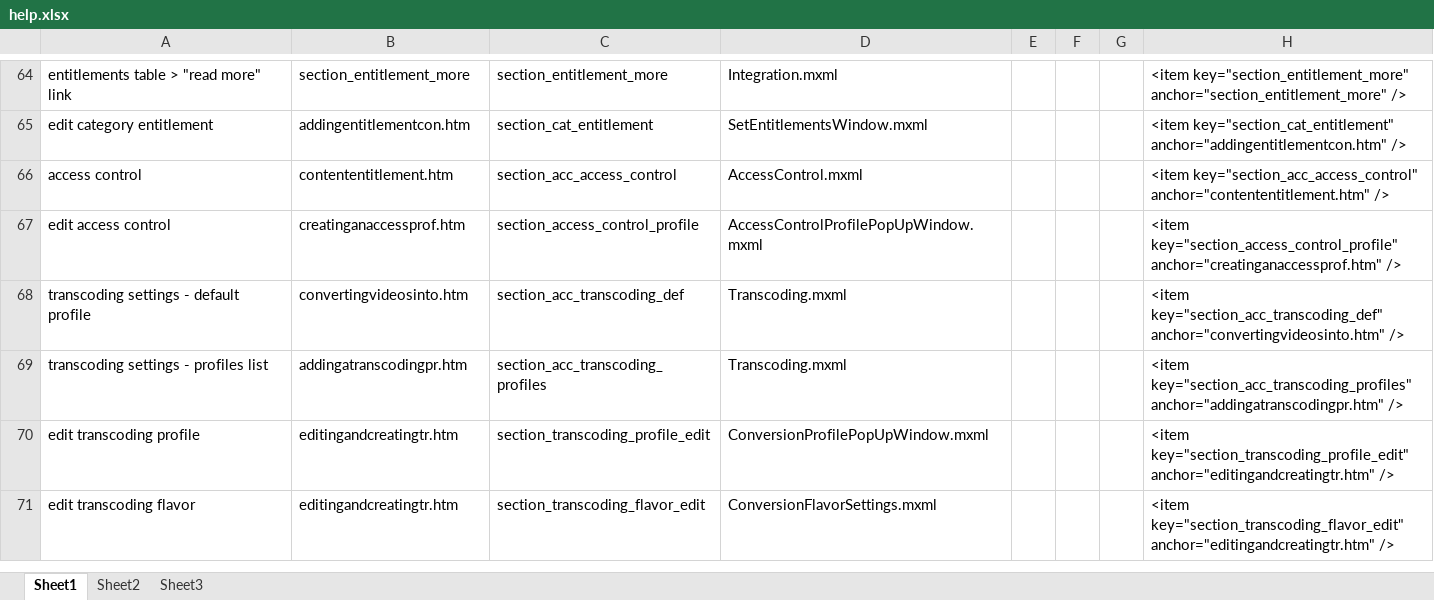
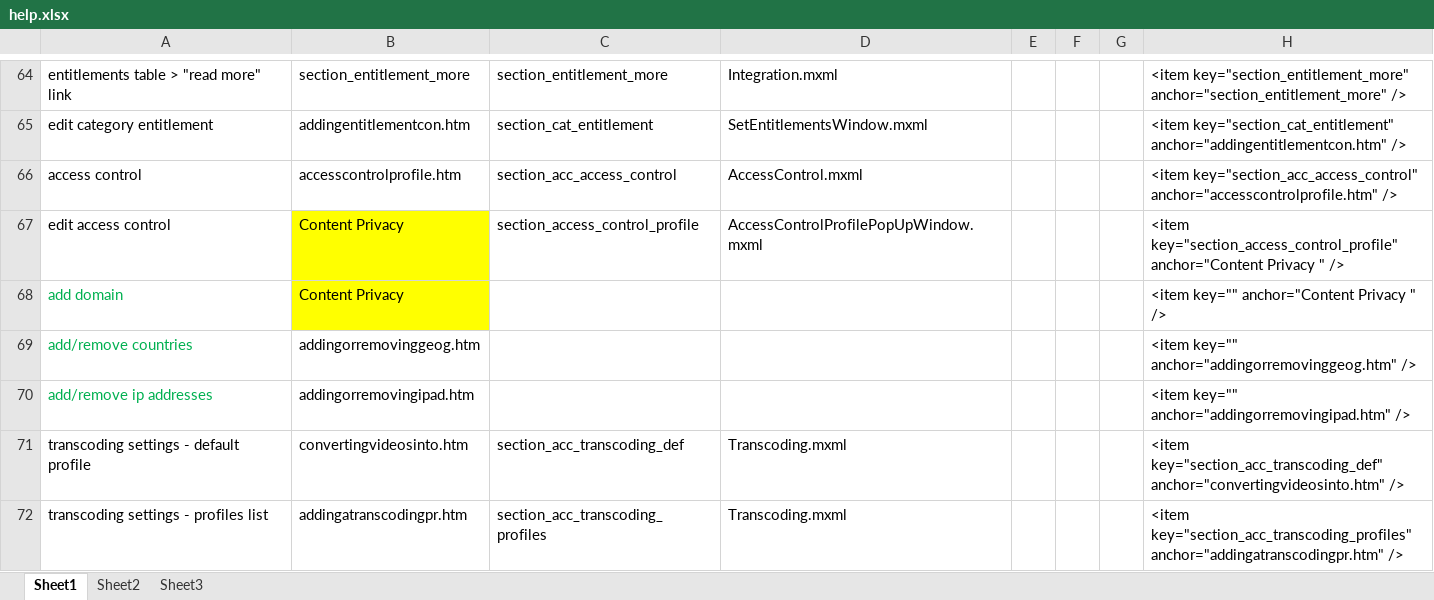
Before and after one commit to kaltura/kmc, an Excel workbook: KMC/docs/help.xlsx, sheet Sheet1, drawn as a sheet; only a part is shown, gaps mark what is left out; the shorter side is filled out with more unchanged rows; values as stored, in another font and other column widths than the file's, no borders; the diff covers the shown part only; the diff names each change by its address in the sheet, - before the commit and + after, or states it on an @@ line.

Commit message:
qnd: updates to help anchors
git-svn-id: svn+ssh://kelev.kaltura.com/usr/local/kalsource/front/workspaces/kmc/trunk@82702 6b8eccd3-e8c5-4e7d-8186-e12b5326b719

```diff
--- a/KMC/docs/help.xlsx (sheet Sheet1)
+++ b/KMC/docs/help.xlsx (sheet Sheet1)
-B66: contententitlement.htm
+B66: accesscontrolprofile.htm
-H66: <item key="section_acc_access_control" anchor="contententitlement.htm" />
+H66: <item key="section_acc_access_control" anchor="accesscontrolprofile.htm" />
-B67: creatinganaccessprof.htm
+B67: Content Privacy
-B67 fill: none
+B67 fill: #FFFF00
-H67: <item key="section_access_control_profile" anchor="creatinganaccessprof.htm" />
+H67: <item key="section_access_control_profile" anchor="Content Privacy " />
+row 68: add domain | Content Privacy |  |  |  |  |  | <item key="" anchor="Content Privacy " />
+row 69: add/remove countries | addingorremovinggeog.htm |  |  |  |  |  | <item key="" anchor="addingorremovinggeog.htm" />
+row 70: add/remove ip addresses | addingorremovingipad.htm |  |  |  |  |  | <item key="" anchor="addingorremovingipad.htm" />
```
Also changed, not shown: 1 added row, 1 removed row, 2 edited cells and cell formats elsewhere in this sheet, formulas that keep their value.
